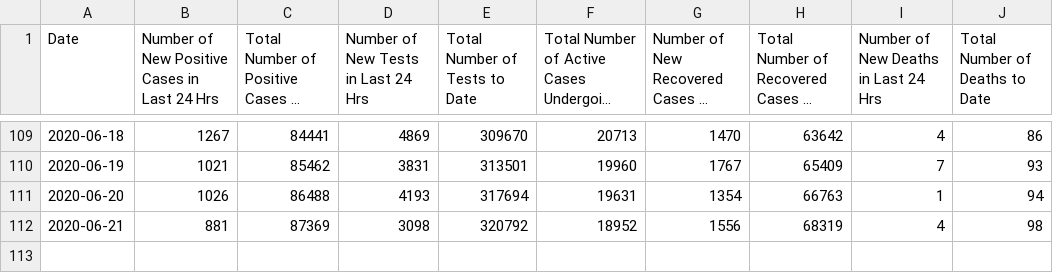
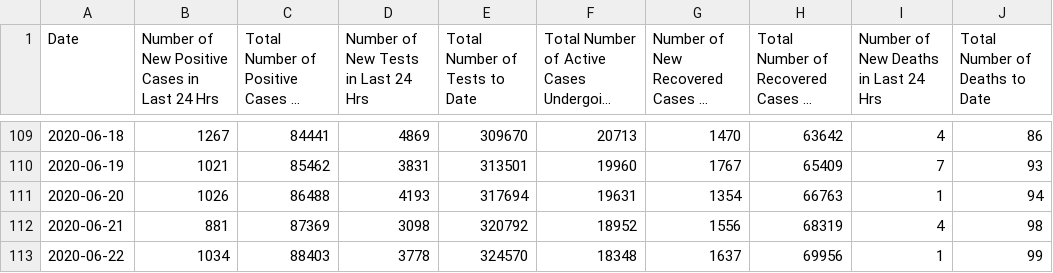
Before and after one commit to A1337CBS/covid19MLPredictor, a CSV file: data/covid_data.csv, drawn as a sheet; only a part is shown, gaps mark what is left out; long unchanged cells end in …; the diff names each change by its address in the sheet, - before the commit and + after, or states it on an @@ line.

```diff
--- a/data/covid_data.csv
+++ b/data/covid_data.csv
+row 113: 2020-06-22 | 1034 | 88403 | 3778 | 324570 | 18348 | 1637 | 69956 | 1 | 99
```
Also changed, not shown: data/realtime_rt.csv.
